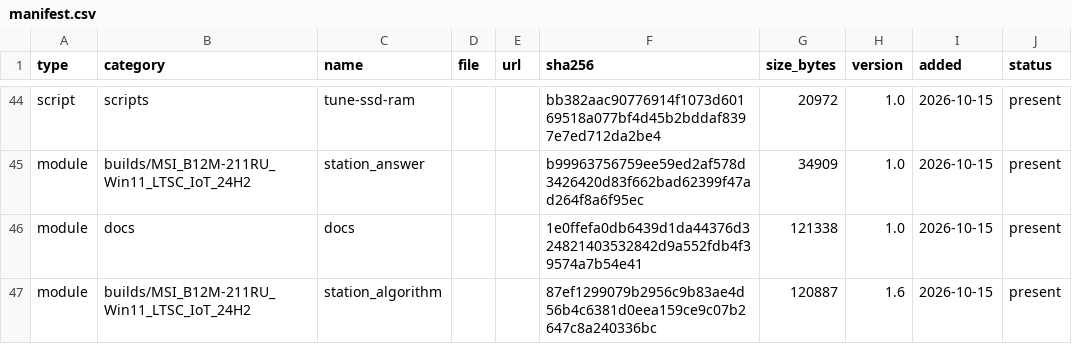
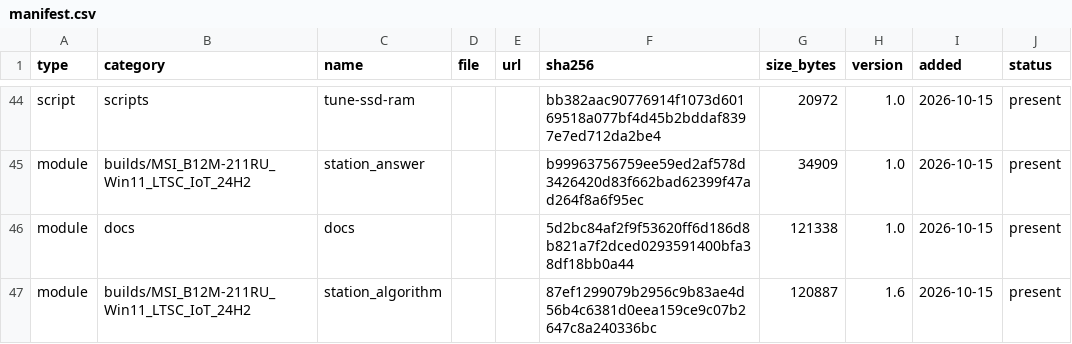
Before and after one commit to rockvital506-commits/immutable_workstation2, a CSV file: manifest.csv, drawn as a sheet; only a part is shown, gaps mark what is left out.

```diff
--- a/manifest.csv
+++ b/manifest.csv
@@ -45,3 +45,3 @@ script,scripts,tune-ssd-ram,,,bb382aac90776914f1073d60169518a077bf4d45b2bddaf839
 module,builds/MSI_B12M-211RU_Win11_LTSC_IoT_24H2,station_answer,,,b99963756759ee59ed2af578d3426420d83f662bad62399f47ad264f8a6f95ec,34909,1.0,2026-10-15,present
-module,docs,docs,,,1e0ffefa0db6439d1da44376d324821403532842d9a552fdb4f39574a7b54e41,121338,1.0,2026-10-15,present
+module,docs,docs,,,5d2bc84af2f9f53620ff6d186d8b821a7f2dced0293591400bfa38df18bb0a44,121338,1.0,2026-10-15,present
 module,builds/MSI_B12M-211RU_Win11_LTSC_IoT_24H2,station_algorithm,,,87ef1299079b2956c9b83ae4d56b4c6381d0eea159ce9c07b2647c8a240336bc,120887,1.6,2026-10-15,present
```
Also changed, not shown: 8 other files.
